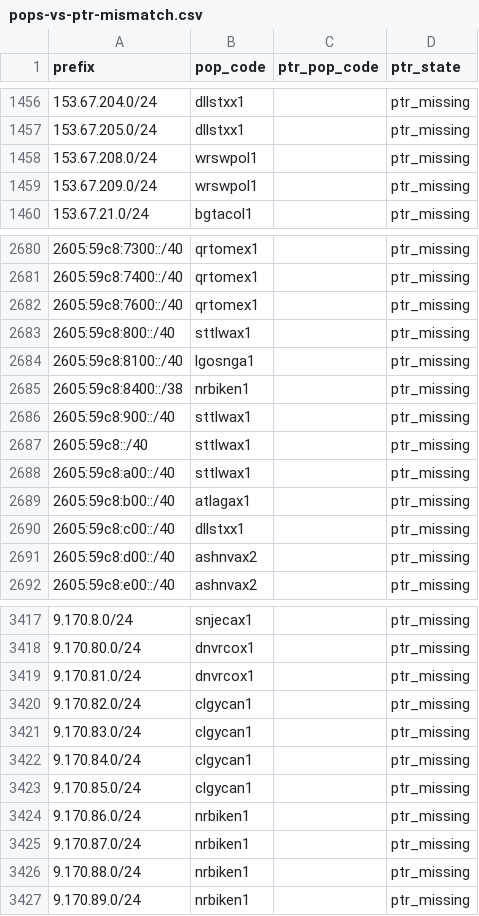
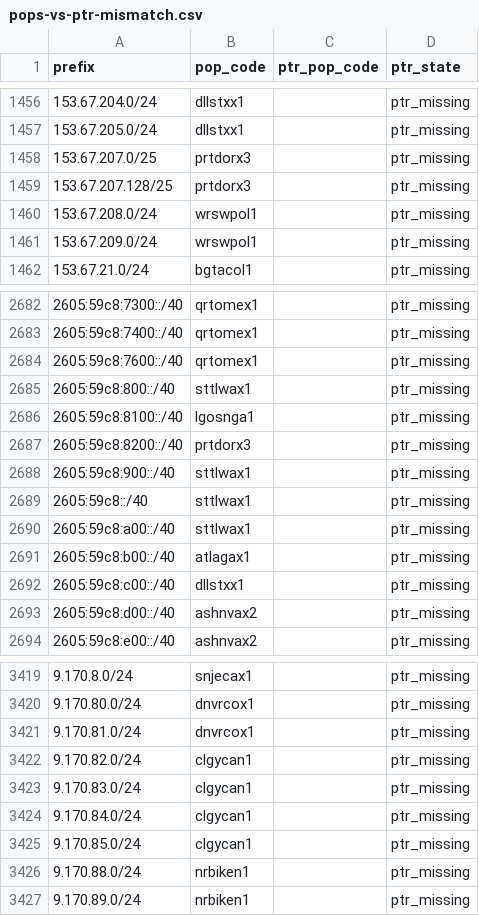
Before and after one commit to ipanalytics/Sat-geoip, a CSV file: outputs/pops-vs-ptr-mismatch.csv, drawn as a sheet; only a part is shown, gaps mark what is left out.

```diff
--- a/outputs/pops-vs-ptr-mismatch.csv
+++ b/outputs/pops-vs-ptr-mismatch.csv
@@ -1457,2 +1457,4 @@ prefix,pop_code,ptr_pop_code,ptr_state
 153.67.205.0/24,dllstxx1,,ptr_missing
+153.67.207.0/25,prtdorx3,,ptr_missing
+153.67.207.128/25,prtdorx3,,ptr_missing
 153.67.208.0/24,wrswpol1,,ptr_missing
@@ -2684,3 +2686,3 @@ prefix,pop_code,ptr_pop_code,ptr_state
 2605:59c8:8100::/40,lgosnga1,,ptr_missing
-2605:59c8:8400::/38,nrbiken1,,ptr_missing
+2605:59c8:8200::/40,prtdorx3,,ptr_missing
 2605:59c8:900::/40,sttlwax1,,ptr_missing
@@ -3423,4 +3425,2 @@ prefix,pop_code,ptr_pop_code,ptr_state
 9.170.85.0/24,clgycan1,,ptr_missing
-9.170.86.0/24,nrbiken1,,ptr_missing
-9.170.87.0/24,nrbiken1,,ptr_missing
 9.170.88.0/24,nrbiken1,,ptr_missing
```
Also changed, not shown: outputs/prefix-changes.csv, outputs/starlink-geoip-vs-bgp.csv, 10 other files.
